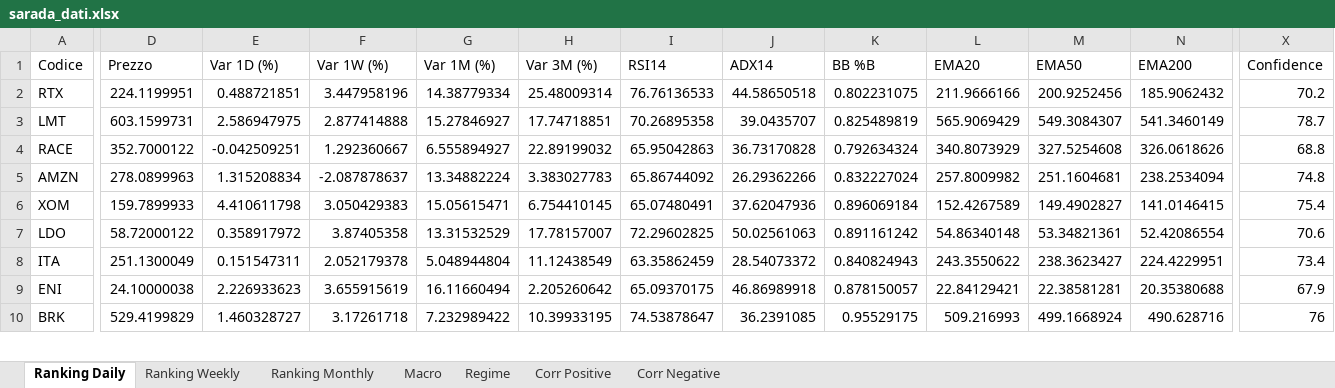
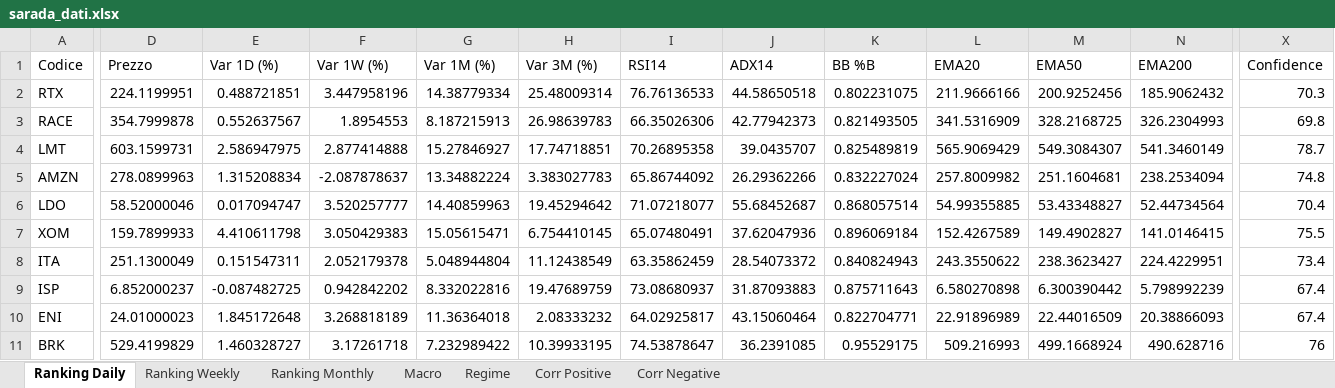
Before and after one commit to giapal96-star/jennifer-trading-dashbord, an Excel workbook: docs/sarada_dati.xlsx, sheet Ranking Daily, drawn as a sheet; only a part is shown, gaps mark what is left out; values as stored, in another font and other column widths than the file's, no borders; removed rows and columns are numbered as before the commit, all else as after; rows hold the shown columns only; the diff covers the shown part only; the diff names each change by its address in the sheet, - before the commit and + after, or states it on an @@ line.

```diff
--- a/docs/sarada_dati.xlsx (sheet Ranking Daily)
+++ b/docs/sarada_dati.xlsx (sheet Ranking Daily)
-X2 (Confidence): 70.2
+X2 (Confidence): 70.3
+row 3: RACE | 354.7999878 | 0.552637567 | 1.8954553 | 8.187215913 | 26.98639783 | 66.35026306 | 42.77942373 | 0.821493505 | 341.5316909 | 328.2168725 | 326.2304993 | 69.8
-row 4: RACE | 352.7000122 | -0.042509251 | 1.292360667 | 6.555894927 | 22.89199032 | 65.95042863 | 36.73170828 | 0.792634324 | 340.8073929 | 327.5254608 | 326.0618626 | 68.8
+row 6: LDO | 58.52000046 | 0.017094747 | 3.520257777 | 14.40859963 | 19.45294642 | 71.07218077 | 55.68452687 | 0.868057514 | 54.99355885 | 53.43348827 | 52.44734564 | 70.4
-X7 (Confidence): 75.4
+X7 (Confidence): 75.5
-row 7: LDO | 58.72000122 | 0.358917972 | 3.87405358 | 13.31532529 | 17.78157007 | 72.29602825 | 50.02561063 | 0.891161242 | 54.86340148 | 53.34821361 | 52.42086554 | 70.6
+row 9: ISP | 6.852000237 | -0.087482725 | 0.942842202 | 8.332022816 | 19.47689759 | 73.08680937 | 31.87093883 | 0.875711643 | 6.580270898 | 6.300390442 | 5.798992239 | 67.4
-D10 (Prezzo): 24.10000038
+D10 (Prezzo): 24.01000023
-E10 (Var 1D (%)): 2.226933623
+E10 (Var 1D (%)): 1.845172648
-F10 (Var 1W (%)): 3.655915619
+F10 (Var 1W (%)): 3.268818189
-G10 (Var 1M (%)): 16.11660494
+G10 (Var 1M (%)): 11.36364018
-H10 (Var 3M (%)): 2.205260642
+H10 (Var 3M (%)): 2.08333232
-I10 (RSI14): 65.09370175
+I10 (RSI14): 64.02925817
-J10 (ADX14): 46.86989918
+J10 (ADX14): 43.15060464
-K10 (BB %B): 0.878150057
+K10 (BB %B): 0.822704771
-L10 (EMA20): 22.84129421
+L10 (EMA20): 22.91896989
-M10 (EMA50): 22.38581281
+M10 (EMA50): 22.44016509
-N10 (EMA200): 20.35380688
+N10 (EMA200): 20.38866093
-X10 (Confidence): 67.9
+X10 (Confidence): 67.4
```
Also changed, not shown: 27 added rows, 28 removed rows and 454 edited cells elsewhere in this sheet, sheet Ranking Weekly, sheet Ranking Monthly, sheet Corr Positive, sheet Corr Negative, sheet Macro, sheet Regime, 2 other files.
